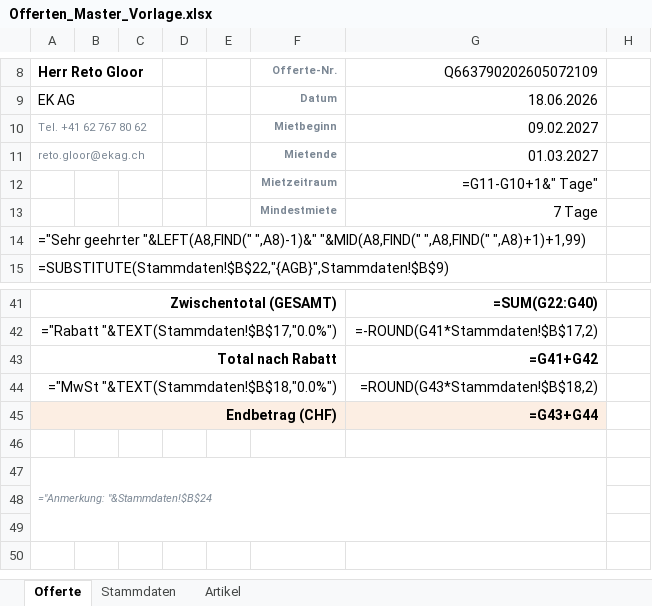
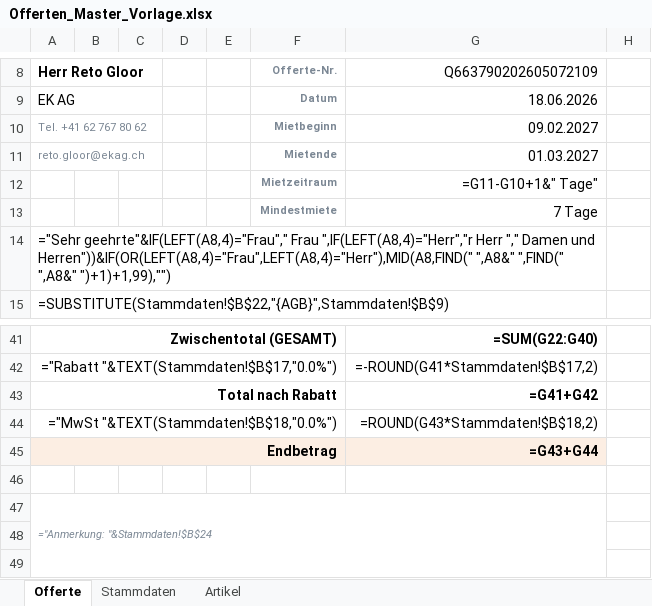
Before and after one commit to Ghostburaq/Burak, an Excel workbook: offerten/Offerten_Master_Vorlage.xlsx, sheet Offerte, drawn as a sheet; only a part is shown, gaps mark what is left out; the shorter side is filled out with more unchanged rows; values as stored, in another font and other column widths than the file's, no borders; formulas without a stored value are shown as written; the diff names each change by its address in the sheet, - before the commit and + after, or states it on an @@ line.

```diff
--- a/offerten/Offerten_Master_Vorlage.xlsx (sheet Offerte)
+++ b/offerten/Offerten_Master_Vorlage.xlsx (sheet Offerte)
-A14 (Herr Reto Gloor): ="Sehr geehrter "&LEFT(A8,FIND(" ",A8)-1)&" "&MID(A8,FIND(" ",A8,FIND(" ",A8)+1)+1,99)
+A14 (Herr Reto Gloor): ="Sehr geehrte"&IF(LEFT(A8,4)="Frau"," Frau ",IF(LEFT(A8,4)="Herr","r Herr "," Damen und Herren"))&IF(OR(LEFT(A8,4)="Frau",LEFT(A8,4)="Herr"),MID(A8,FIND(" ",A8&" ",FIND(" ",A8&" ")+1)+1,99),"")
-A45 (Herr Reto Gloor): Endbetrag (CHF)
+A45 (Herr Reto Gloor): Endbetrag
```
Also changed, not shown: sheet Artikel, 8 other files.
